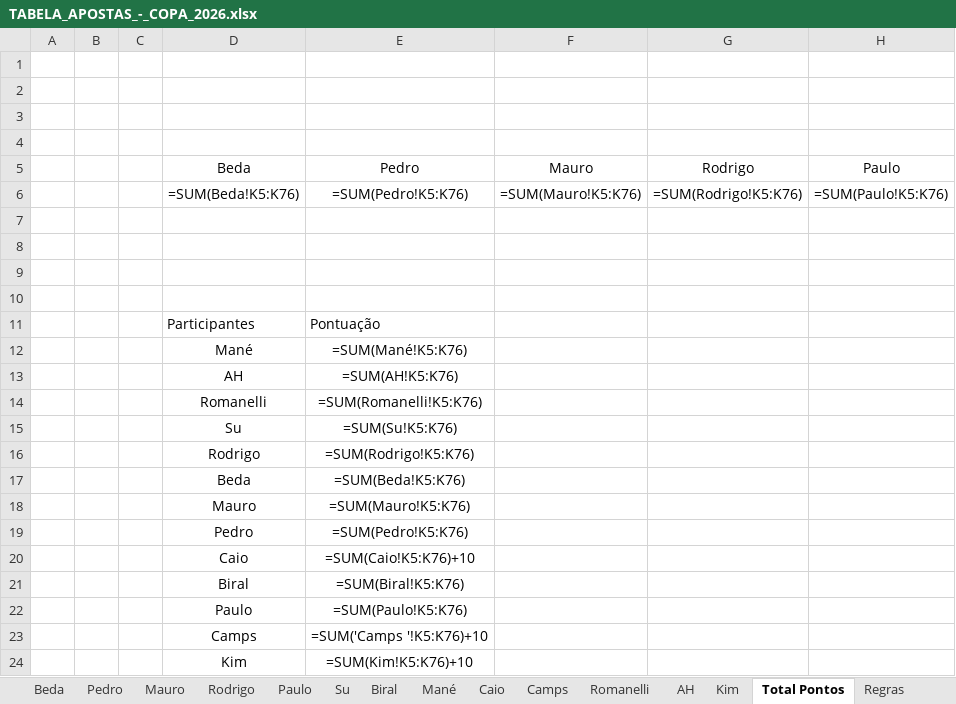
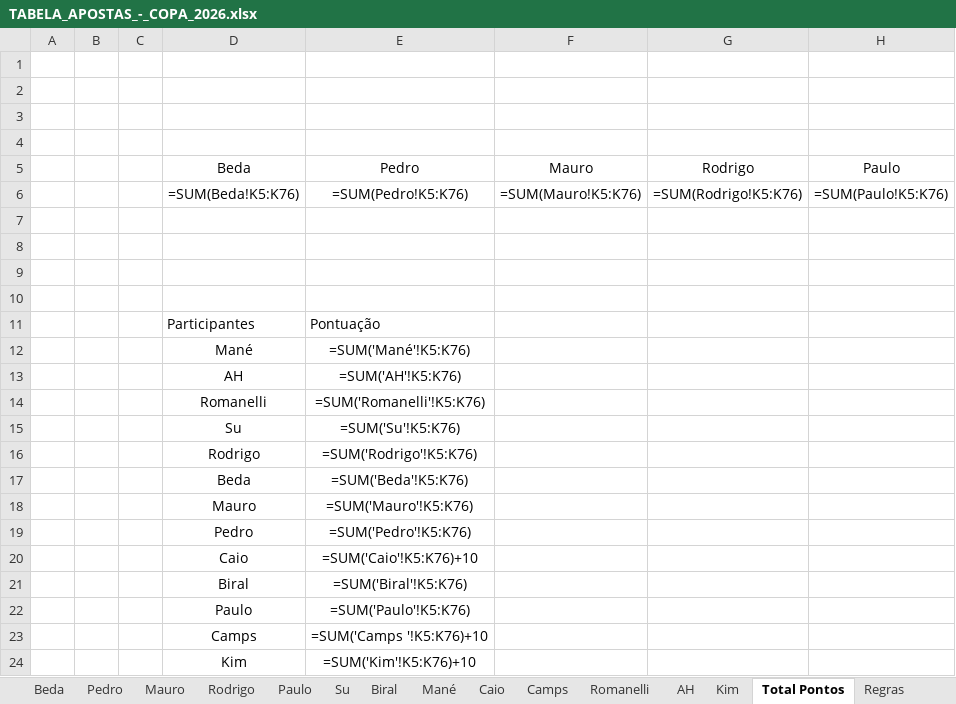
Before and after one commit to iStockk/bolao-copa-2026, an Excel workbook: TABELA_APOSTAS_-_COPA_2026.xlsx, sheet Total Pontos, drawn as a sheet; only a part is shown; values as stored, in another font and other column widths than the file's, no borders; formulas without a stored value are shown as written; the diff names each change by its address in the sheet, - before the commit and + after, or states it on an @@ line.

```diff
--- a/TABELA_APOSTAS_-_COPA_2026.xlsx (sheet Total Pontos)
+++ b/TABELA_APOSTAS_-_COPA_2026.xlsx (sheet Total Pontos)
-E12: =SUM(Mané!K5:K76)
+E12: =SUM('Mané'!K5:K76)
-E13: =SUM(AH!K5:K76)
+E13: =SUM('AH'!K5:K76)
-E14: =SUM(Romanelli!K5:K76)
+E14: =SUM('Romanelli'!K5:K76)
-E15: =SUM(Su!K5:K76)
+E15: =SUM('Su'!K5:K76)
-E16: =SUM(Rodrigo!K5:K76)
+E16: =SUM('Rodrigo'!K5:K76)
-E17: =SUM(Beda!K5:K76)
+E17: =SUM('Beda'!K5:K76)
-E18: =SUM(Mauro!K5:K76)
+E18: =SUM('Mauro'!K5:K76)
-E19: =SUM(Pedro!K5:K76)
+E19: =SUM('Pedro'!K5:K76)
-E20: =SUM(Caio!K5:K76)+10
+E20: =SUM('Caio'!K5:K76)+10
-E21: =SUM(Biral!K5:K76)
+E21: =SUM('Biral'!K5:K76)
-E22: =SUM(Paulo!K5:K76)
+E22: =SUM('Paulo'!K5:K76)
-E24: =SUM(Kim!K5:K76)+10
+E24: =SUM('Kim'!K5:K76)+10
```
Also changed, not shown: 4 other files.
